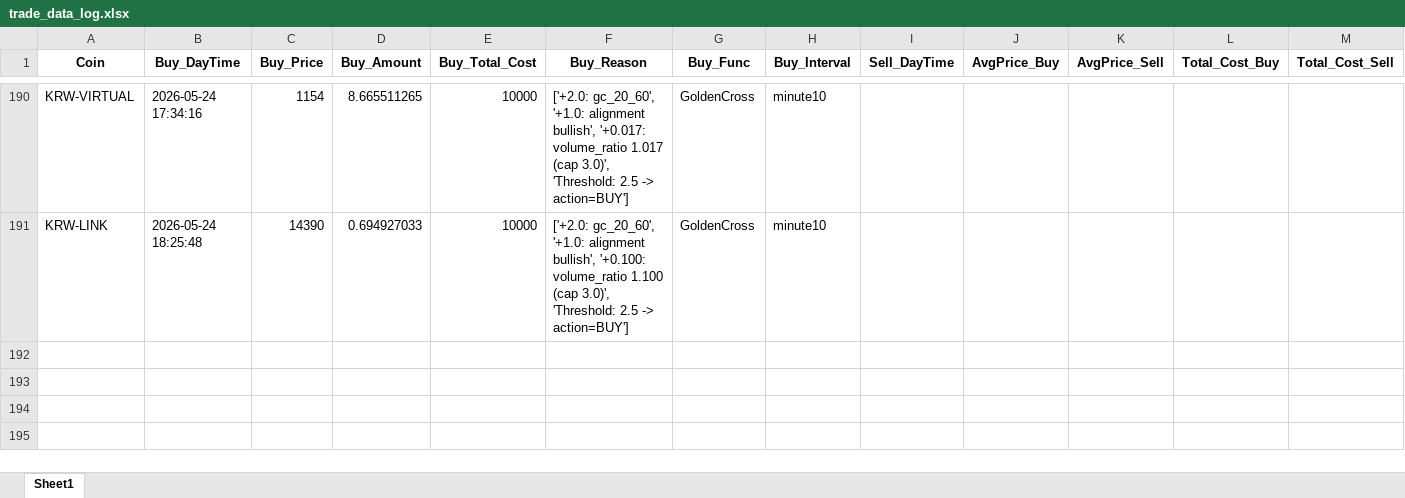
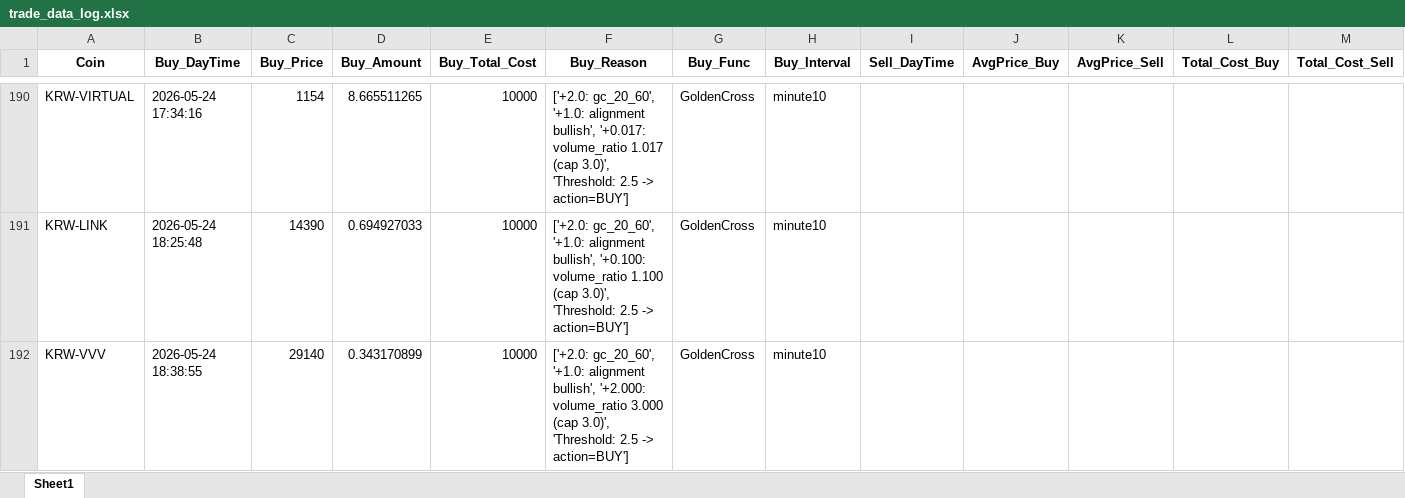
Before and after one commit to koala0111/koala0111.github.io, an Excel workbook: data/trade_data_log.xlsx, sheet Sheet1, drawn as a sheet; only a part is shown, gaps mark what is left out; values as stored, in another font and other column widths than the file's, no borders; rows hold the shown columns only; the diff names each change by its address in the sheet, - before the commit and + after, or states it on an @@ line.

Commit message:
Update data/trade_data_log.xlsx (2026-05-24 18:38:56 KST)

```diff
--- a/data/trade_data_log.xlsx (sheet Sheet1)
+++ b/data/trade_data_log.xlsx (sheet Sheet1)
+row 192: KRW-VVV | 2026-05-24 18:38:55 | 29140 | 0.343170899 | 10000 | ['+2.0: gc_20_60', '+1.0: alignment bullish', '+2.000: volume_ratio 3.000 (cap 3.0)', 'Threshold: 2.5 -> action=BUY'] | GoldenCross | minute10
```
